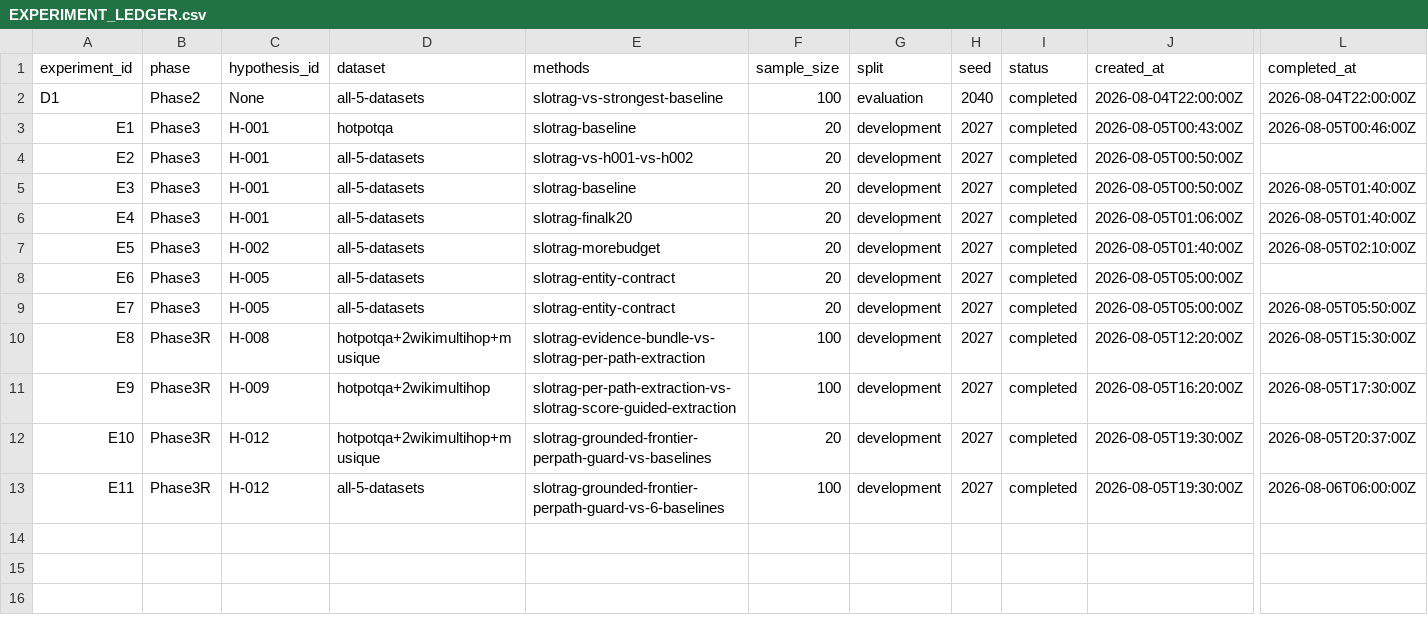
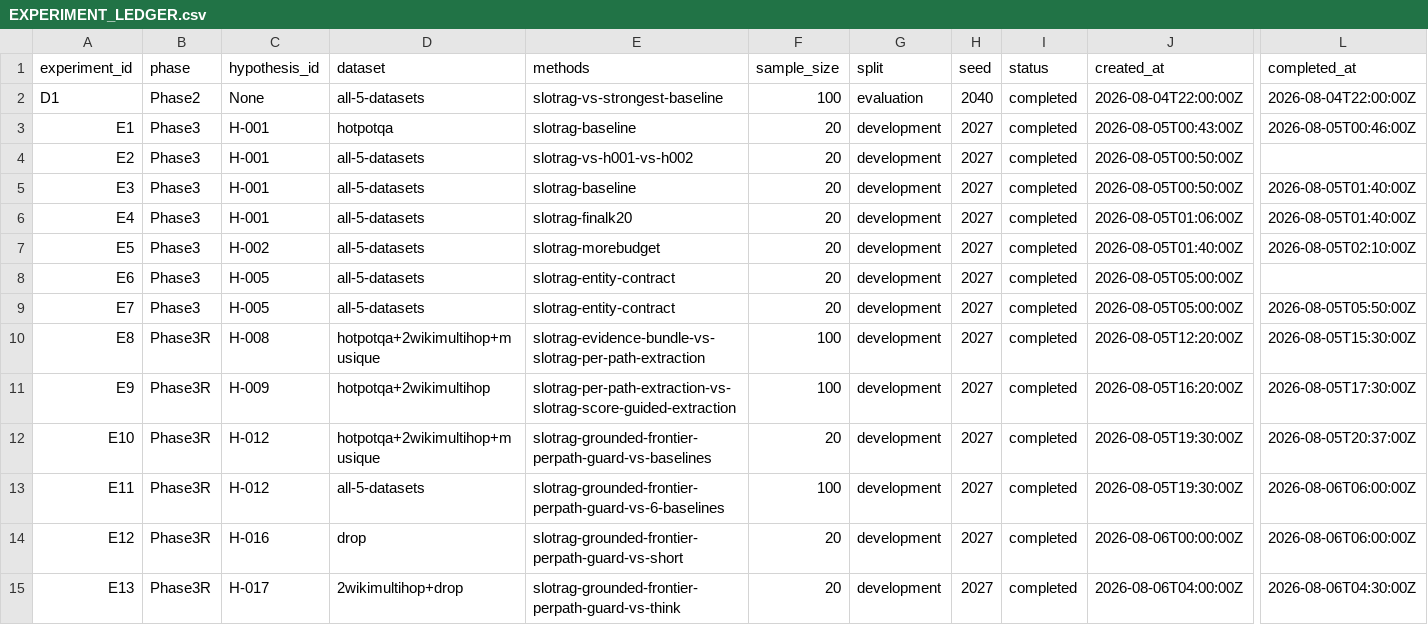
Before and after one commit to Meng0329/SlotRAG, a CSV file: research/EXPERIMENT_LEDGER.csv, drawn as a sheet; only a part is shown, gaps mark what is left out; rows hold the shown columns only; the diff names each change by its address in the sheet, - before the commit and + after, or states it on an @@ line.

Commit message:
docs(phase3r): H-017 rejected — generation thinking has zero effect on 2wiki/drop
Tier 1 (n=20 2wiki + n=20 drop, commit 7987181):
- 2wiki: 20/20 answers identical (F1 0.7262 -> 0.7262, Delta=0)
- drop: 19/20 unchanged, 1 provider SchemaError flake (0.6305 -> 0.5805)
- thinking mechanism fires (enable_thinking=True) but qwen3.6-27b thinking
  does not change any generation decision
- 5th consecutive prompt/mode-level intervention at generation stage with
  zero effect -> 2wiki/drop LOSS likely requires accepting 3/5 Coverage or
  model-level replacement

```diff
--- a/research/EXPERIMENT_LEDGER.csv
+++ b/research/EXPERIMENT_LEDGER.csv
+row 14: E12 | Phase3R | H-016 | drop | slotrag-grounded-frontier-perpath-guard-vs-short | 20 | development | 2027 | completed | 2026-08-06T00:00:00Z | 2026-08-06T06:00:00Z
+row 15: E13 | Phase3R | H-017 | 2wikimultihop+drop | slotrag-grounded-frontier-perpath-guard-vs-think | 20 | development | 2027 | completed | 2026-08-06T04:00:00Z | 2026-08-06T04:30:00Z
```
Also changed, not shown: 2 other files.
